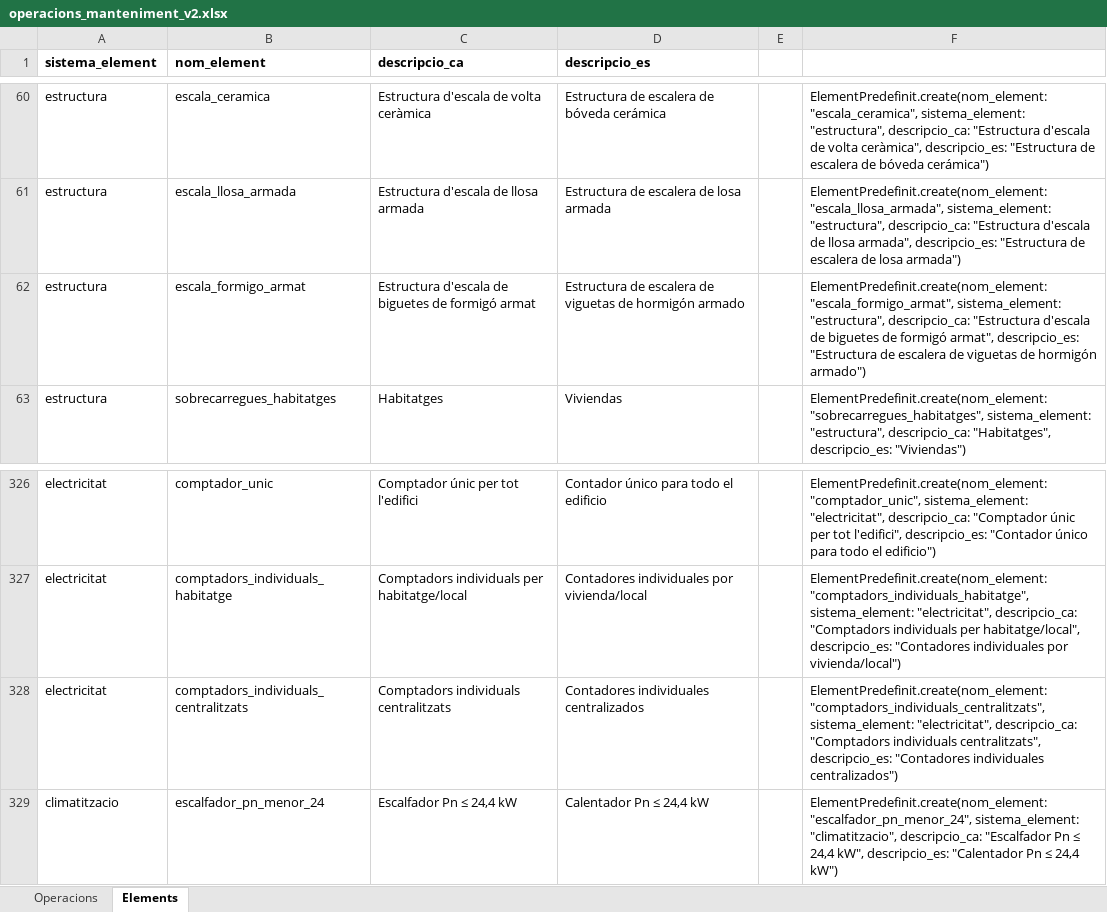
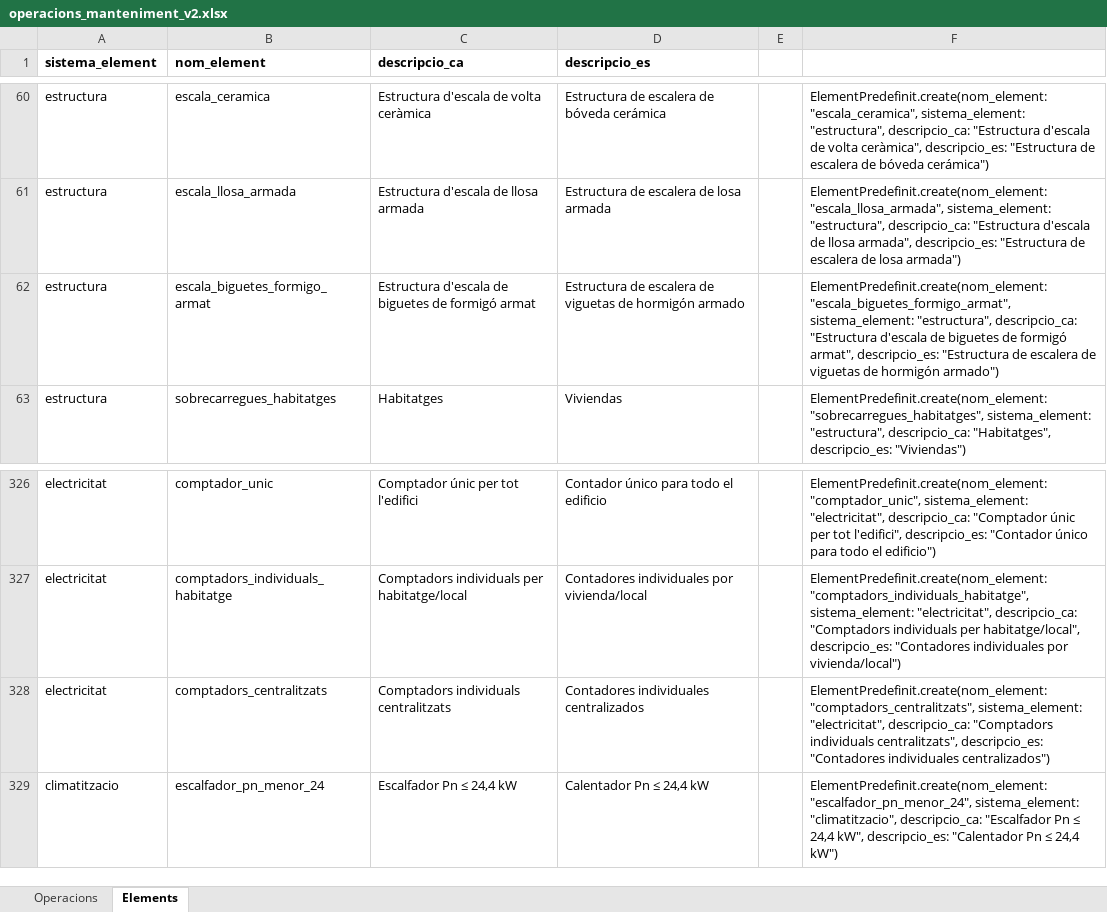
Before and after one commit to jordimarti/llibreedifici, an Excel workbook: lib/documents_treball/operacions_manteniment_v2.xlsx, sheet Elements, drawn as a sheet; only a part is shown, gaps mark what is left out; values as stored, in another font and other column widths than the file's, no borders; the diff names each change by its address in the sheet, - before the commit and + after, or states it on an @@ line.

Commit message:
Solució d'error en la creació d'elements predefinits

```diff
--- a/lib/documents_treball/operacions_manteniment_v2.xlsx (sheet Elements)
+++ b/lib/documents_treball/operacions_manteniment_v2.xlsx (sheet Elements)
-B62 (nom_element): escala_formigo_armat
+B62 (nom_element): escala_biguetes_formigo_armat
-F62: ElementPredefinit.create(nom_element: "escala_formigo_armat", sistema_element: "estructura",…
+F62: ElementPredefinit.create(nom_element: "escala_biguetes_formigo_armat", sistema_element: "estructura",…
-B328 (nom_element): comptadors_individuals_centralitzats
+B328 (nom_element): comptadors_centralitzats
-F328: ElementPredefinit.create(nom_element: "comptadors_individuals_centralitzats", sistema_element: "electricitat",…
+F328: ElementPredefinit.create(nom_element: "comptadors_centralitzats", sistema_element: "electricitat",…
```
Also changed, not shown: 3 other files.
